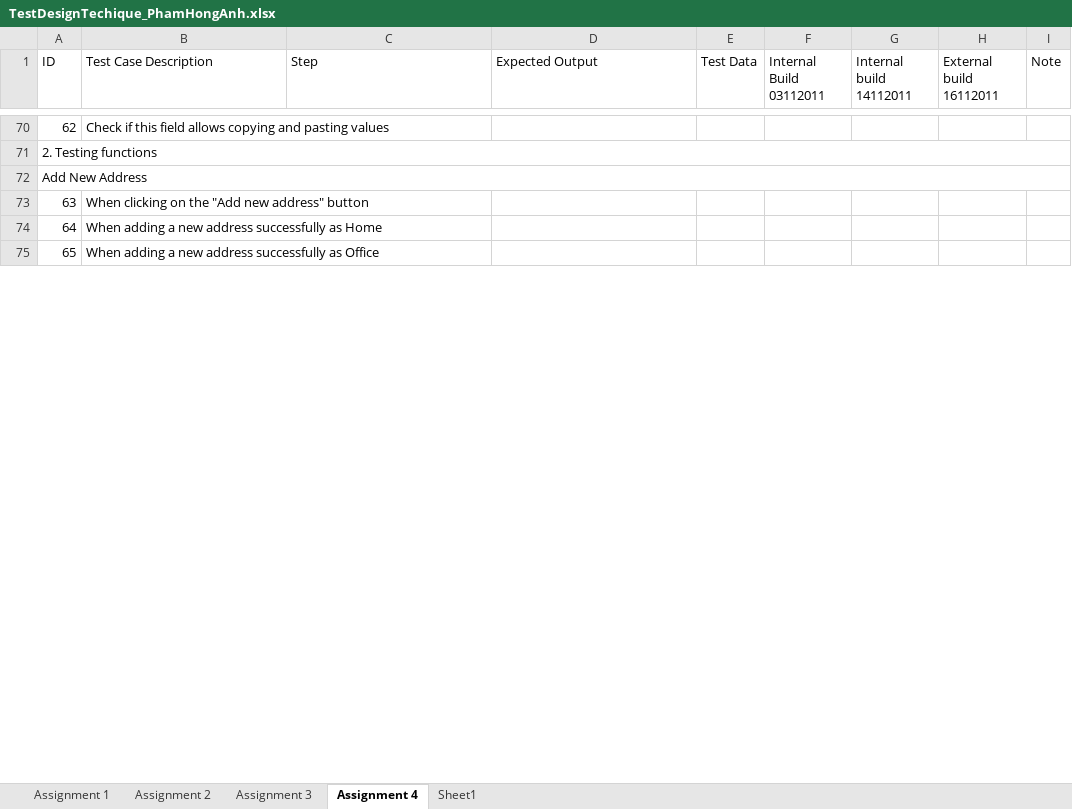
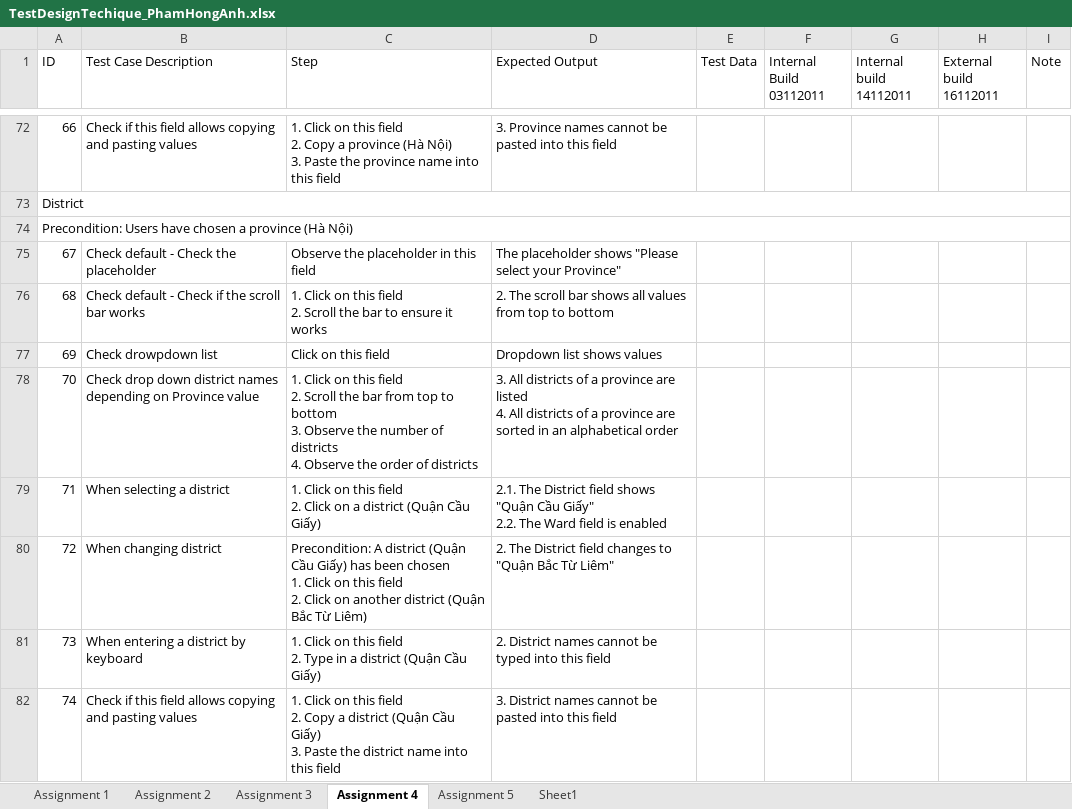
Before and after one commit to honganh1206/NashTech_Homework, an Excel workbook: Middle Assignment/TestDesignTechique_PhamHongAnh.xlsx, sheet Assignment 4, drawn as a sheet; only a part is shown, gaps mark what is left out; values as stored, in another font and other column widths than the file's, no cell formats; removed rows and columns are numbered as before the commit, all else as after; ↵ is a line break in a cell; the diff covers the shown part only; the diff names each change by its address in the sheet, - before the commit and + after, or states it on an @@ line.

```diff
--- a/Middle Assignment/TestDesignTechique_PhamHongAnh.xlsx (sheet Assignment 4)
+++ b/Middle Assignment/TestDesignTechique_PhamHongAnh.xlsx (sheet Assignment 4)
+sheet tab: Assignment 5
@@ column A (ID) renumbered from row 21 down @@
-C72 (Step): (empty)
+C72 (Step): 1. Click on this field ↵ 2. Copy a province (Hà Nội) ↵ 3. Paste the province name into this field
-D72 (Expected Output): (empty)
+D72 (Expected Output): 3. Province names cannot be pasted into this field
-row 73: 63 | When clicking on the "Add new address" button
-row 74: 64 | When adding a new address successfully as Home
-row 75: 65 | When adding a new address successfully as Office
+row 75: 67 | Check default - Check the placeholder | Observe the placeholder in this field | The placeholder shows "Please select your Province"
+row 76: 68 | Check default - Check if the scroll bar works | 1. Click on this field ↵ 2. Scroll the bar to ensure it works | 2. The scroll bar shows all values from top to bottom
+row 77: 69 | Check drowpdown list | Click on this field | Dropdown list shows values
+row 78: 70 | Check drop down district names depending on Province value | 1. Click on this field ↵ 2. Scroll the bar from top to bottom ↵ 3. Observe the number of districts ↵ 4. Observe the order of districts | 3. All districts of a province are listed ↵ 4. All districts of a province are sorted in an alphabetical order
+row 79: 71 | When selecting a district | 1. Click on this field ↵ 2. Click on a district (Quận Cầu Giấy) | 2.1. The District field shows "Quận Cầu Giấy" ↵ 2.2. The Ward field is enabled
+row 80: 72 | When changing district | Precondition: A district (Quận Cầu Giấy) has been chosen ↵ 1. Click on this field ↵ 2. Click on another district (Quận Bắc Từ Liêm) | 2. The District field changes to "Quận Bắc Từ Liêm"
+row 81: 73 | When entering a district by keyboard | 1. Click on this field ↵ 2. Type in a district (Quận Cầu Giấy) | 2. District names cannot be typed into this field
+row 82: 74 | Check if this field allows copying and pasting values | 1. Click on this field ↵ 2. Copy a district (Quận Cầu Giấy) ↵ 3. Paste the district name into this field | 3. District names cannot be pasted into this field
```
Also changed, not shown: 62 added rows, 36 removed rows, 64 edited cells and merged cells elsewhere in this sheet, cell formats.
